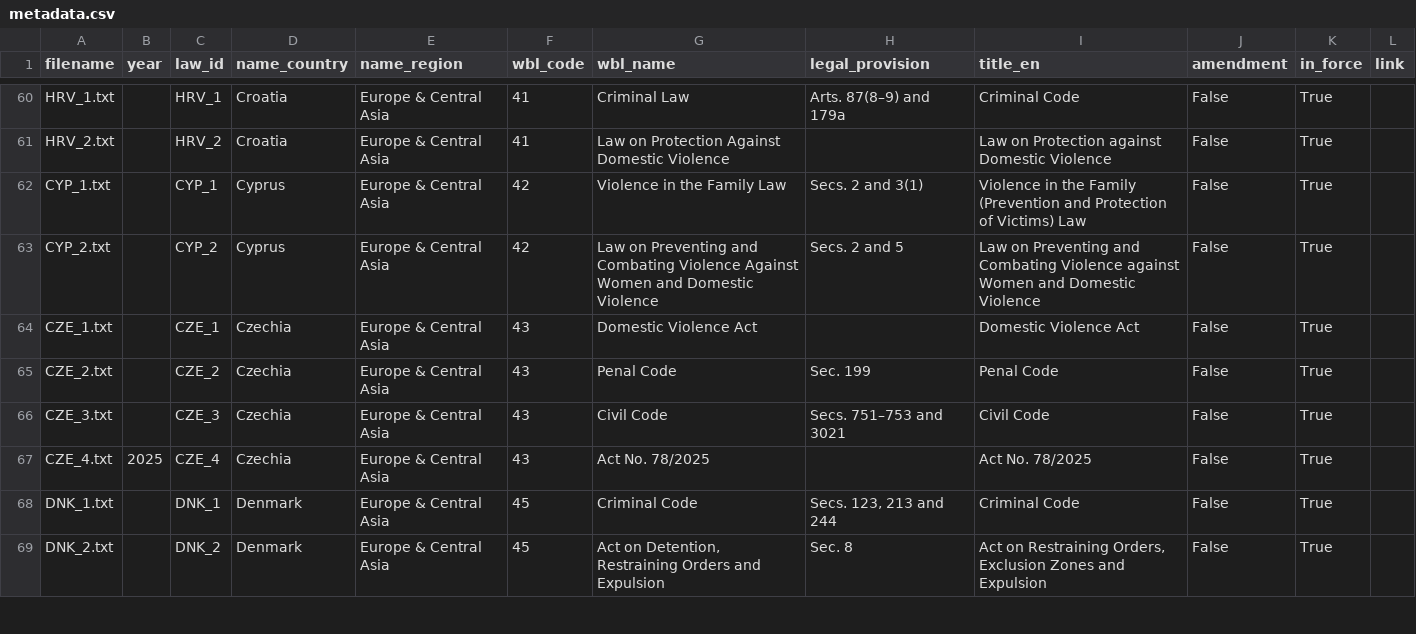
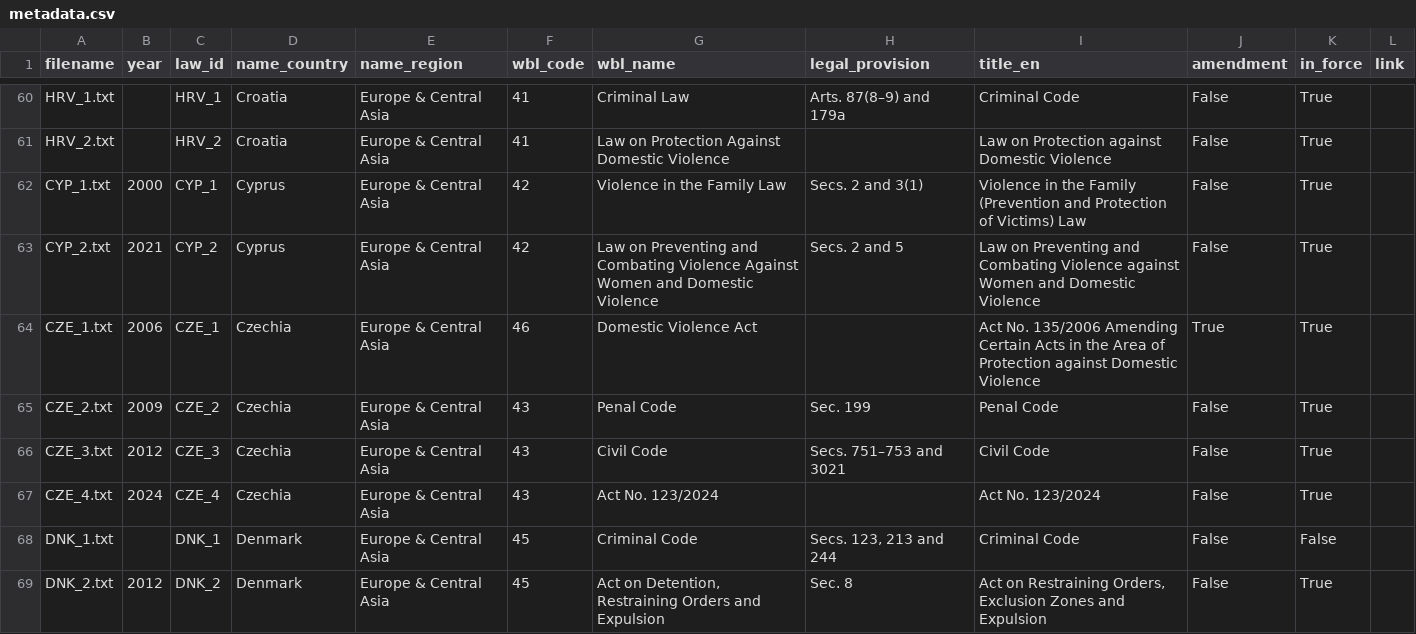
Before and after one commit to KatieBuc/qualityoflaw, a CSV file: data/global/metadata.csv, drawn as a sheet; only a part is shown, gaps mark what is left out; the diff covers the shown part only.

Commit message:
Update metadata.csv

```diff
--- a/data/global/metadata.csv
+++ b/data/global/metadata.csv
@@ -61,9 +61,9 @@ HRV_1.txt,,HRV_1,Croatia,Europe & Central Asia,41,Criminal Law,Arts. 87(8–9) a
 HRV_2.txt,,HRV_2,Croatia,Europe & Central Asia,41,Law on Protection Against Domestic Violence,,Law on Protection against Domestic Violence,False,True,
-CYP_1.txt,,CYP_1,Cyprus,Europe & Central Asia,42,Violence in the Family Law,Secs. 2 and 3(1),Violence in the Family (Prevention and Protection of Victims) Law,False,True,
-CYP_2.txt,,CYP_2,Cyprus,Europe & Central Asia,42,Law on Preventing and Combating Violence Against Women and Domestic Violence,Secs. 2 and 5,Law on Preventing and Combating Violence against Women and Domestic Violence,False,True,
-CZE_1.txt,,CZE_1,Czechia,Europe & Central Asia,43,Domestic Violence Act,,Domestic Violence Act,False,True,
-CZE_2.txt,,CZE_2,Czechia,Europe & Central Asia,43,Penal Code,Sec. 199,Penal Code,False,True,
-CZE_3.txt,,CZE_3,Czechia,Europe & Central Asia,43,Civil Code,Secs. 751–753 and 3021,Civil Code,False,True,
-CZE_4.txt,2025,CZE_4,Czechia,Europe & Central Asia,43,Act No. 78/2025,,Act No. 78/2025,False,True,
-DNK_1.txt,,DNK_1,Denmark,Europe & Central Asia,45,Criminal Code,"Secs. 123, 213 and 244",Criminal Code,False,True,
-DNK_2.txt,,DNK_2,Denmark,Europe & Central Asia,45,"Act on Detention, Restraining Orders and Expulsion",Sec. 8,"Act on Restraining Orders, Exclusion Zones and Expulsion",False,True,
+CYP_1.txt,2000,CYP_1,Cyprus,Europe & Central Asia,42,Violence in the Family Law,Secs. 2 and 3(1),Violence in the Family (Prevention and Protection of Victims) Law,False,True,
+CYP_2.txt,2021,CYP_2,Cyprus,Europe & Central Asia,42,Law on Preventing and Combating Violence Against Women and Domestic Violence,Secs. 2 and 5,Law on Preventing and Combating Violence against Women and Domestic Violence,False,True,
+CZE_1.txt,2006,CZE_1,Czechia,Europe & Central Asia,46,Domestic Violence Act,,Act No. 135/2006 Amending Certain Acts in the Area of Protection against Domestic Violence,True,True,
+CZE_2.txt,2009,CZE_2,Czechia,Europe & Central Asia,43,Penal Code,Sec. 199,Penal Code,False,True,
+CZE_3.txt,2012,CZE_3,Czechia,Europe & Central Asia,43,Civil Code,Secs. 751–753 and 3021,Civil Code,False,True,
+CZE_4.txt,2024,CZE_4,Czechia,Europe & Central Asia,43,Act No. 123/2024,,Act No. 123/2024,False,True,
+DNK_1.txt,,DNK_1,Denmark,Europe & Central Asia,45,Criminal Code,"Secs. 123, 213 and 244",Criminal Code,False,False,
+DNK_2.txt,2012,DNK_2,Denmark,Europe & Central Asia,45,"Act on Detention, Restraining Orders and Expulsion",Sec. 8,"Act on Restraining Orders, Exclusion Zones and Expulsion",False,True,
```
Also changed, not shown: 8 edited cells elsewhere in this file.
